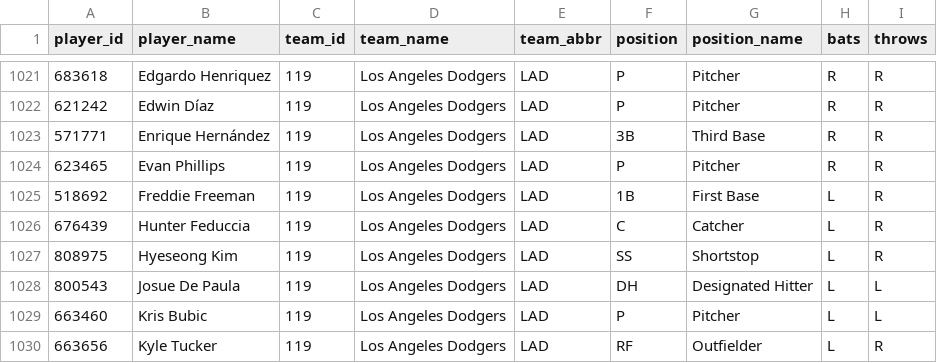
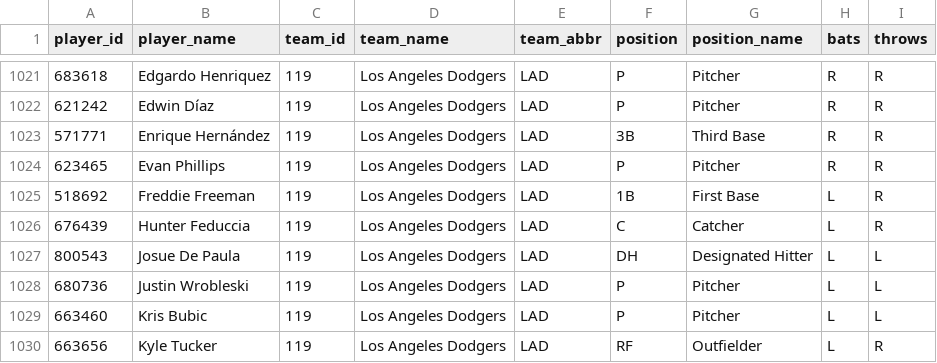
Before and after one commit to dylhauck/alpha-wagerz-model, a CSV file: data/reference/mlb/player_reference.csv, drawn as a sheet; only a part is shown, gaps mark what is left out; removed rows and columns are numbered as before the commit, all else as after; the diff names each change by its address in the sheet, - before the commit and + after, or states it on an @@ line.

```diff
--- a/data/reference/mlb/player_reference.csv
+++ b/data/reference/mlb/player_reference.csv
-row 1027: 808975 | Hyeseong Kim | 119 | Los Angeles Dodgers | LAD | SS | Shortstop | L | R
+row 1028: 680736 | Justin Wrobleski | 119 | Los Angeles Dodgers | LAD | P | Pitcher | L | L
```
Also changed, not shown: data/processed/mlb/slate_summary.csv, 17 other files.
